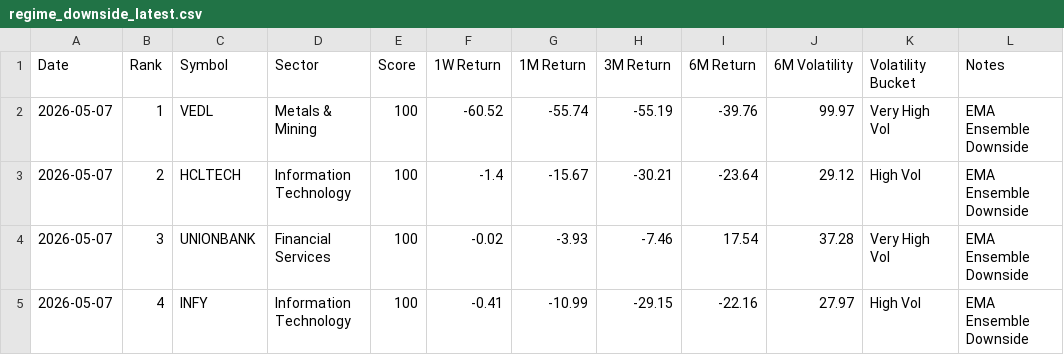
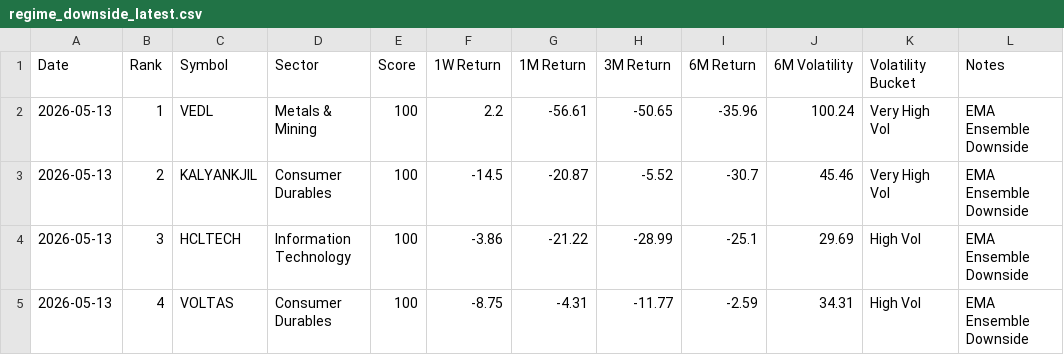
Before and after one commit to lightninbulls-stack/hanush-app, a CSV file: backend/data/regime_downside_latest.csv, drawn as a sheet; only a part is shown; the diff covers the shown part only.

```diff
--- a/backend/data/regime_downside_latest.csv
+++ b/backend/data/regime_downside_latest.csv
@@ -1,5 +1,5 @@
 Date,Rank,Symbol,Sector,Score,1W Return,1M Return,3M Return,6M Return,6M Volatility,Volatility Bucket,Notes
-2026-05-07,1,VEDL,Metals & Mining,100,-60.52,-55.74,-55.19,-39.76,99.97,Very High Vol,EMA Ensemble Downside
-2026-05-07,2,HCLTECH,Information Technology,100,-1.4,-15.67,-30.21,-23.64,29.12,High Vol,EMA Ensemble Downside
-2026-05-07,3,UNIONBANK,Financial Services,100,-0.02,-3.93,-7.46,17.54,37.28,Very High Vol,EMA Ensemble Downside
-2026-05-07,4,INFY,Information Technology,100,-0.41,-10.99,-29.15,-22.16,27.97,High Vol,EMA Ensemble Downside
+2026-05-13,1,VEDL,Metals & Mining,100,2.2,-56.61,-50.65,-35.96,100.24,Very High Vol,EMA Ensemble Downside
+2026-05-13,2,KALYANKJIL,Consumer Durables,100,-14.5,-20.87,-5.52,-30.7,45.46,Very High Vol,EMA Ensemble Downside
+2026-05-13,3,HCLTECH,Information Technology,100,-3.86,-21.22,-28.99,-25.1,29.69,High Vol,EMA Ensemble Downside
+2026-05-13,4,VOLTAS,Consumer Durables,100,-8.75,-4.31,-11.77,-2.59,34.31,High Vol,EMA Ensemble Downside
```
Also changed, not shown: 133 edited cells elsewhere in this file, backend/data/regime_snapshot.csv, backend/data/regime_upside_latest.csv.
